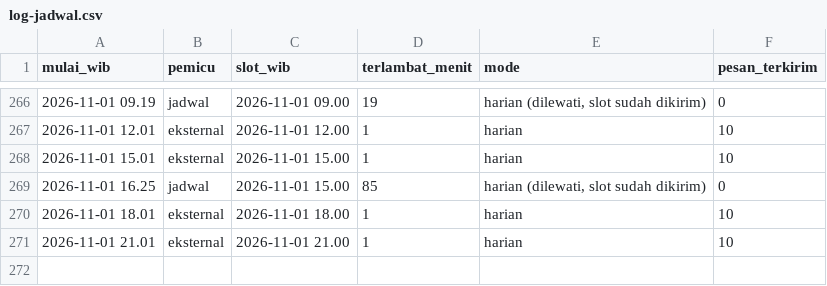
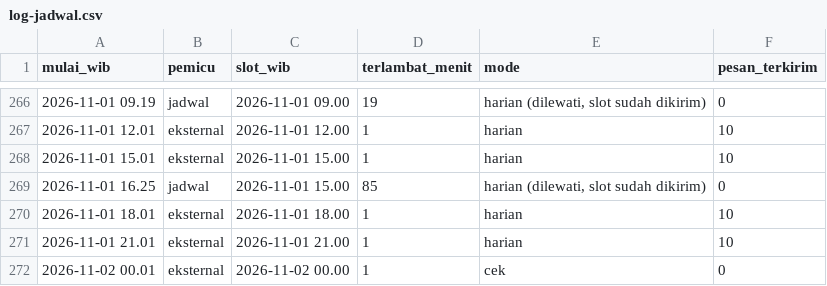
Before and after one commit to alihabiebie/JagaUdaraBot, a CSV file: jaga-udara-bot/state/log-jadwal.csv, drawn as a sheet; only a part is shown, gaps mark what is left out; the diff names each change by its address in the sheet, - before the commit and + after, or states it on an @@ line.

```diff
--- a/jaga-udara-bot/state/log-jadwal.csv
+++ b/jaga-udara-bot/state/log-jadwal.csv
+row 272: 2026-11-02 00.01 | eksternal | 2026-11-02 00.00 | 1 | cek | 0
```
Also changed, not shown: 16 other files.
